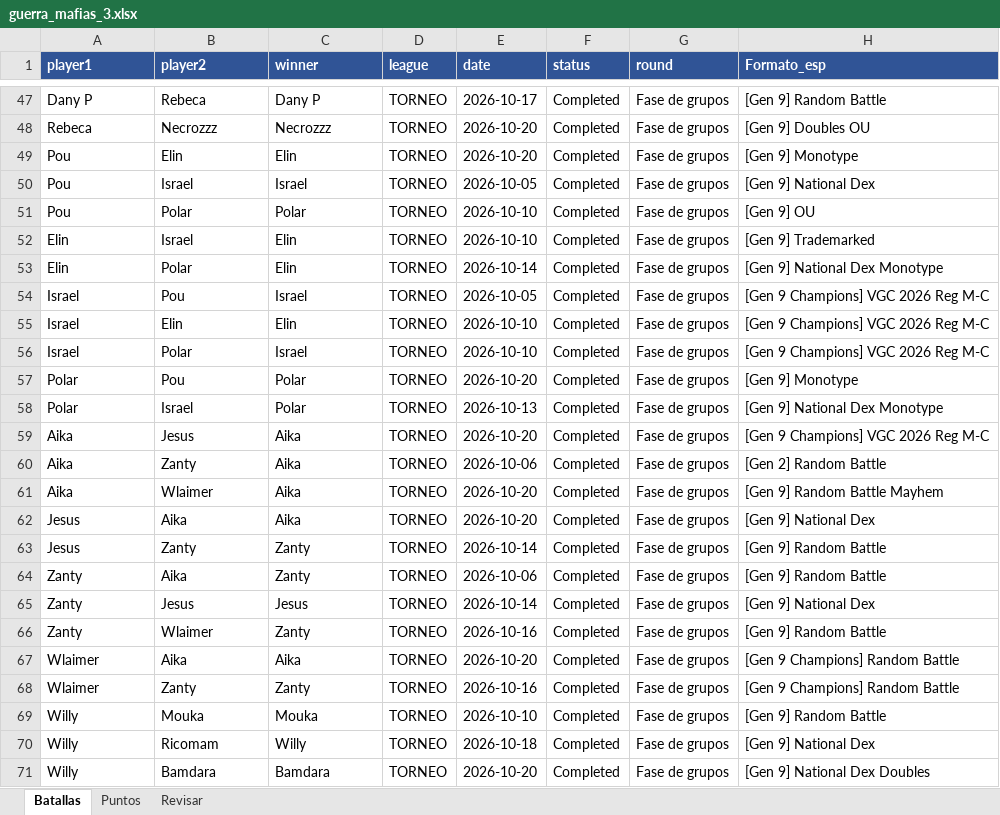
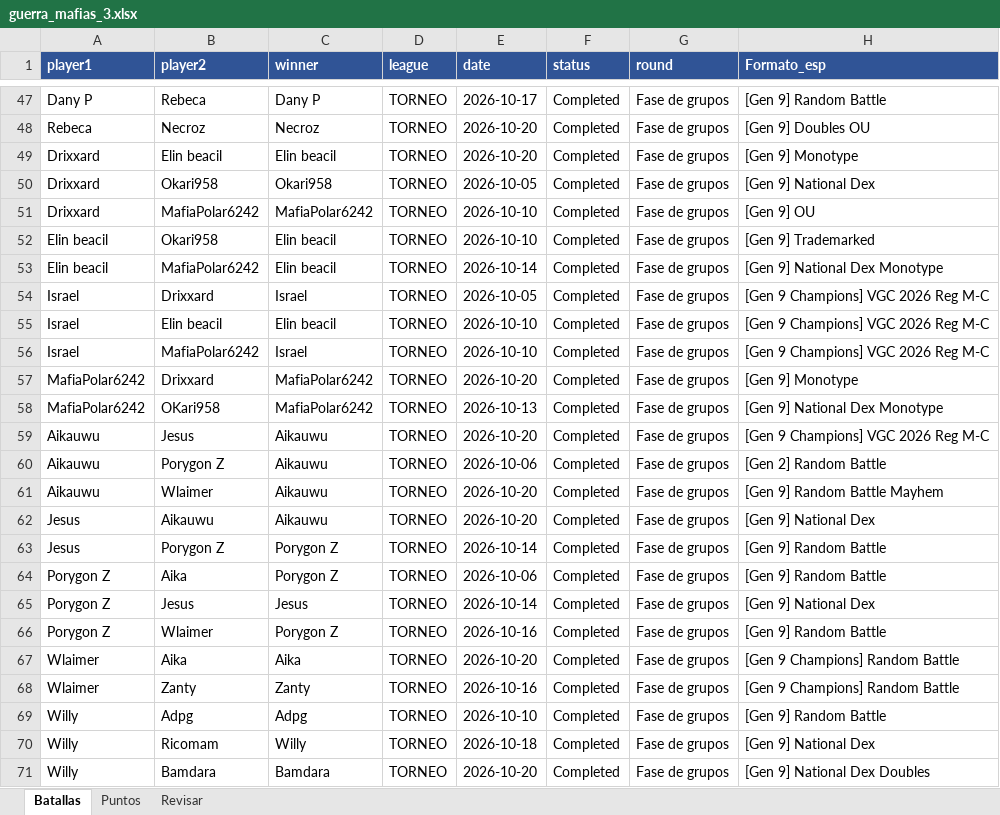
Before and after one commit to carlosacp526/dashboard-torneos-pokemon, an Excel workbook: data/guerra_mafias_3.xlsx, sheet Batallas, drawn as a sheet; only a part is shown, gaps mark what is left out; values as stored, in another font and other column widths than the file's, no borders; the diff covers the shown part only; the diff names each change by its address in the sheet, - before the commit and + after, or states it on an @@ line.

```diff
--- a/data/guerra_mafias_3.xlsx (sheet Batallas)
+++ b/data/guerra_mafias_3.xlsx (sheet Batallas)
-B48 (player2): Necrozzz
+B48 (player2): Necroz
-C48 (winner): Necrozzz
+C48 (winner): Necroz
-A49:A51 (player1): Pou
+A49:A51 (player1): Drixxard
-B49 (player2): Elin
+B49 (player2): Elin beacil
-C49 (winner): Elin
+C49 (winner): Elin beacil
-B50 (player2): Israel
+B50 (player2): Okari958
-C50 (winner): Israel
+C50 (winner): Okari958
-B51 (player2): Polar
+B51 (player2): MafiaPolar6242
-C51 (winner): Polar
+C51 (winner): MafiaPolar6242
-A52:A53 (player1): Elin
+A52:A53 (player1): Elin beacil
-B52 (player2): Israel
+B52 (player2): Okari958
-C52:C53 (winner): Elin
+C52:C53 (winner): Elin beacil
-B53 (player2): Polar
+B53 (player2): MafiaPolar6242
-B54 (player2): Pou
+B54 (player2): Drixxard
-B55 (player2): Elin
+B55 (player2): Elin beacil
-C55 (winner): Elin
+C55 (winner): Elin beacil
-B56 (player2): Polar
+B56 (player2): MafiaPolar6242
-A57:A58 (player1): Polar
+A57:A58 (player1): MafiaPolar6242
-B57 (player2): Pou
+B57 (player2): Drixxard
-C57:C58 (winner): Polar
+C57:C58 (winner): MafiaPolar6242
-B58 (player2): Israel
+B58 (player2): OKari958
-A59:A61 (player1): Aika
+A59:A61 (player1): Aikauwu
-C59:C62 (winner): Aika
+C59:C62 (winner): Aikauwu
-B60 (player2): Zanty
+B60 (player2): Porygon Z
-B62 (player2): Aika
+B62 (player2): Aikauwu
-B63 (player2): Zanty
+B63 (player2): Porygon Z
-C63:C64 (winner): Zanty
+C63:C64 (winner): Porygon Z
-A64:A66 (player1): Zanty
+A64:A66 (player1): Porygon Z
-C66 (winner): Zanty
+C66 (winner): Porygon Z
-B69 (player2): Mouka
+B69 (player2): Adpg
-C69 (winner): Mouka
+C69 (winner): Adpg
```
Also changed, not shown: 86 edited cells elsewhere in this sheet.
